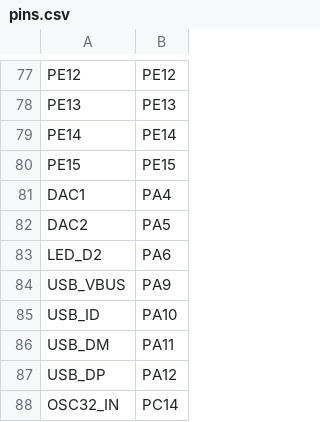
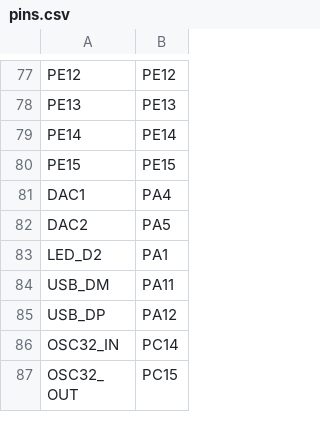
Before and after one commit to mcauser/MCUDEV_DEVEBOX_F407VET6, a CSV file: pins.csv, drawn as a sheet; only a part is shown, gaps mark what is left out; the shorter side is filled out with more unchanged rows.

```diff
--- a/pins.csv
+++ b/pins.csv
@@ -82,5 +82,3 @@ DAC1,PA4
 DAC2,PA5
-LED_D2,PA6
-USB_VBUS,PA9
-USB_ID,PA10
+LED_D2,PA1
 USB_DM,PA11
```
Also changed, not shown: 3 other files.
